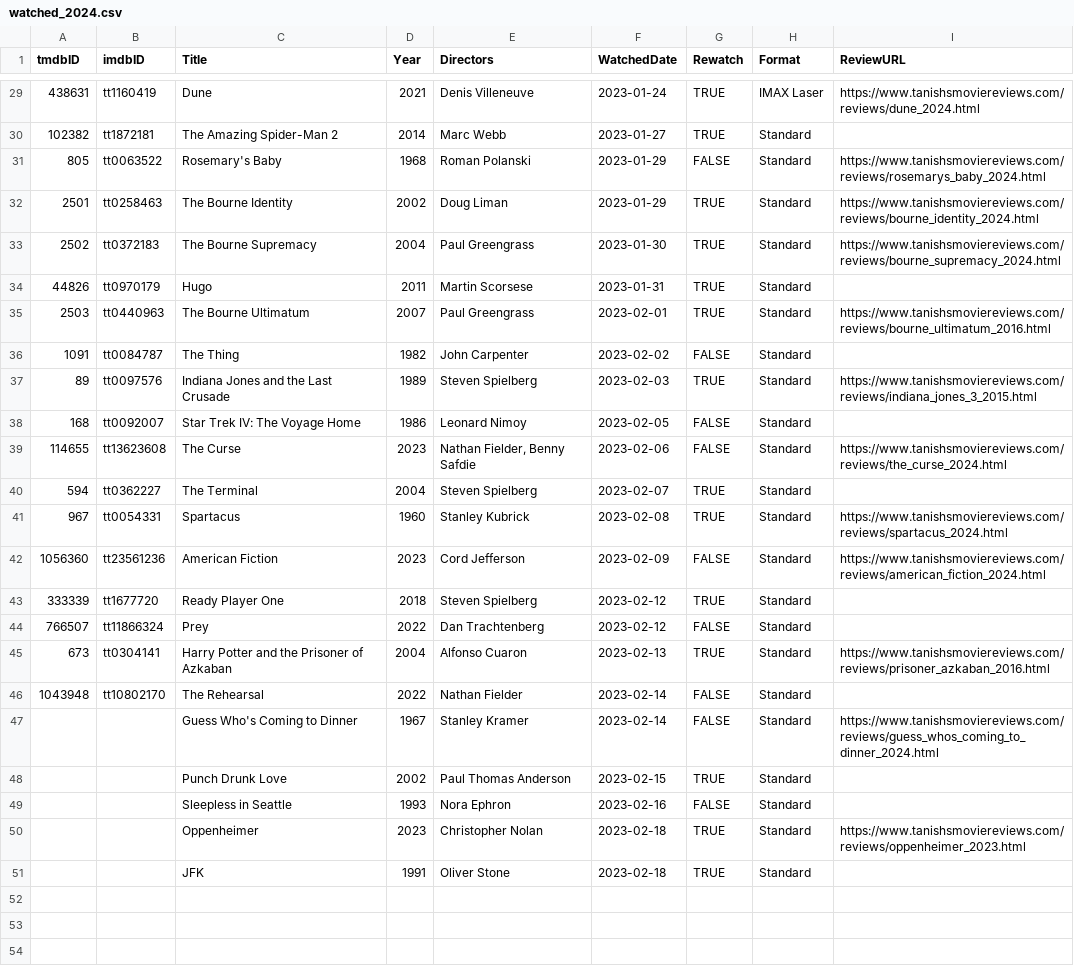
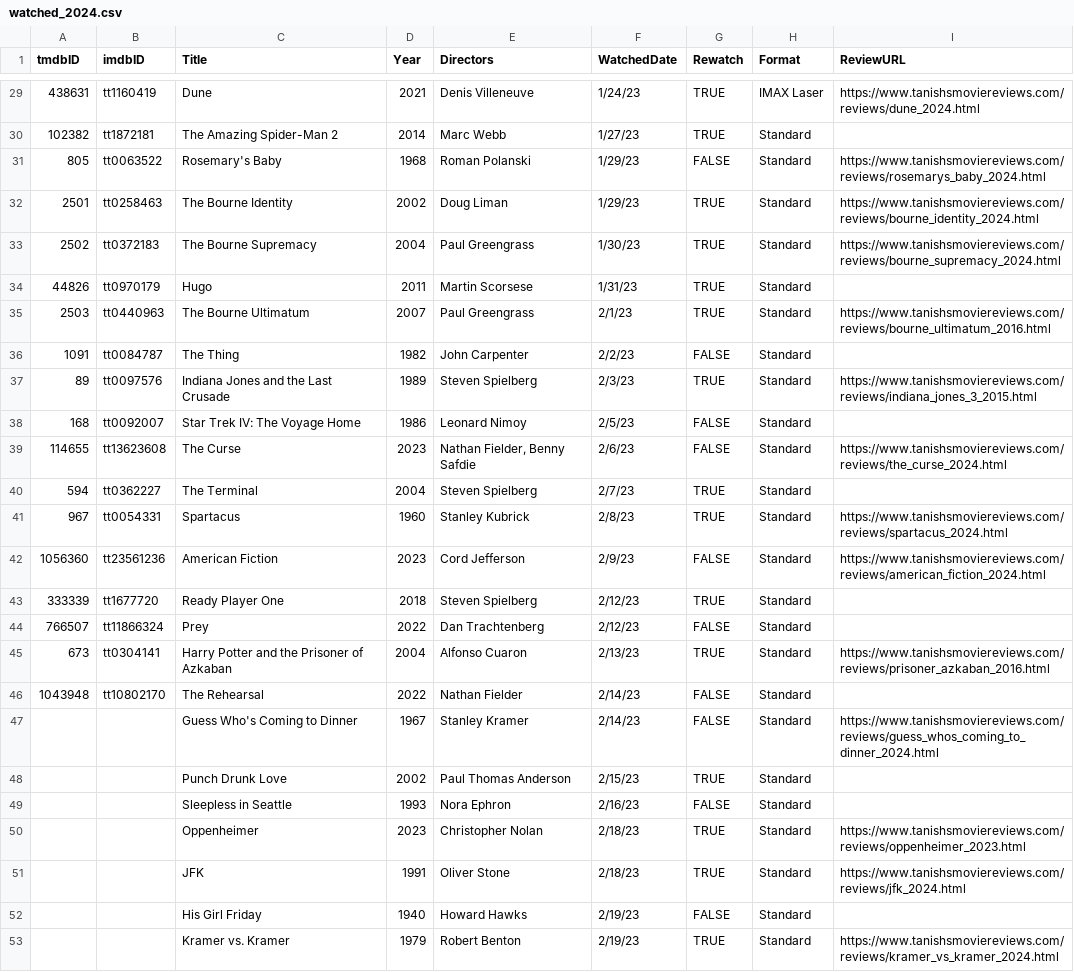
Before and after one commit to Stoginator/MovieReviews, a CSV file: assets/csvs/watched_2024.csv, drawn as a sheet; only a part is shown, gaps mark what is left out; the diff covers the shown part only.

Commit message:
Kramer vs. Kramer framework up

```diff
--- a/assets/csvs/watched_2024.csv
+++ b/assets/csvs/watched_2024.csv
@@ -29,23 +29,25 @@ tmdbID,imdbID,Title,Year,Directors,WatchedDate,Rewatch,Format,ReviewURL
-438631,tt1160419,Dune,2021,Denis Villeneuve,2023-01-24,TRUE,IMAX Laser,https://www.tanishsmoviereviews.com/reviews/dune_2024.html
-102382,tt1872181,The Amazing Spider-Man 2,2014,Marc Webb,2023-01-27,TRUE,Standard,
-805,tt0063522,Rosemary's Baby,1968,Roman Polanski,2023-01-29,FALSE,Standard,https://www.tanishsmoviereviews.com/reviews/rosemarys_baby_2024.html
-2501,tt0258463,The Bourne Identity,2002,Doug Liman,2023-01-29,TRUE,Standard,https://www.tanishsmoviereviews.com/reviews/bourne_identity_2024.html
-2502,tt0372183,The Bourne Supremacy,2004,Paul Greengrass,2023-01-30,TRUE,Standard,https://www.tanishsmoviereviews.com/reviews/bourne_supremacy_2024.html
-44826,tt0970179,Hugo,2011,Martin Scorsese,2023-01-31,TRUE,Standard,
-2503,tt0440963,The Bourne Ultimatum,2007,Paul Greengrass,2023-02-01,TRUE,Standard,https://www.tanishsmoviereviews.com/reviews/bourne_ultimatum_2016.html
-1091,tt0084787,The Thing,1982,John Carpenter,2023-02-02,FALSE,Standard,
-89,tt0097576,Indiana Jones and the Last Crusade,1989,Steven Spielberg,2023-02-03,TRUE,Standard,https://www.tanishsmoviereviews.com/reviews/indiana_jones_3_2015.html
-168,tt0092007,Star Trek IV: The Voyage Home,1986,Leonard Nimoy,2023-02-05,FALSE,Standard,
-114655,tt13623608,The Curse,2023,"Nathan Fielder, Benny Safdie",2023-02-06,FALSE,Standard,https://www.tanishsmoviereviews.com/reviews/the_curse_2024.html
-594,tt0362227,The Terminal,2004,Steven Spielberg,2023-02-07,TRUE,Standard,
-967,tt0054331,Spartacus,1960,Stanley Kubrick,2023-02-08,TRUE,Standard,https://www.tanishsmoviereviews.com/reviews/spartacus_2024.html
-1056360,tt23561236,American Fiction,2023,Cord Jefferson,2023-02-09,FALSE,Standard,https://www.tanishsmoviereviews.com/reviews/american_fiction_2024.html
-333339,tt1677720,Ready Player One,2018,Steven Spielberg,2023-02-12,TRUE,Standard,
-766507,tt11866324,Prey,2022,Dan Trachtenberg,2023-02-12,FALSE,Standard,
-673,tt0304141,Harry Potter and the Prisoner of Azkaban,2004,Alfonso Cuaron,2023-02-13,TRUE,Standard,https://www.tanishsmoviereviews.com/reviews/prisoner_azkaban_2016.html
-1043948,tt10802170,The Rehearsal,2022,Nathan Fielder,2023-02-14,FALSE,Standard,
-,,Guess Who's Coming to Dinner,1967,Stanley Kramer,2023-02-14,FALSE,Standard,https://www.tanishsmoviereviews.com/reviews/guess_whos_coming_to_dinner_2024.html
-,,Punch Drunk Love,2002,Paul Thomas Anderson,2023-02-15,TRUE,Standard,
-,,Sleepless in Seattle,1993,Nora Ephron,2023-02-16,FALSE,Standard,
-,,Oppenheimer,2023,Christopher Nolan,2023-02-18,TRUE,Standard,https://www.tanishsmoviereviews.com/reviews/oppenheimer_2023.html
-,,JFK,1991,Oliver Stone,2023-02-18,TRUE,Standard,
+438631,tt1160419,Dune,2021,Denis Villeneuve,1/24/23,TRUE,IMAX Laser,https://www.tanishsmoviereviews.com/reviews/dune_2024.html
+102382,tt1872181,The Amazing Spider-Man 2,2014,Marc Webb,1/27/23,TRUE,Standard,
+805,tt0063522,Rosemary's Baby,1968,Roman Polanski,1/29/23,FALSE,Standard,https://www.tanishsmoviereviews.com/reviews/rosemarys_baby_2024.html
+2501,tt0258463,The Bourne Identity,2002,Doug Liman,1/29/23,TRUE,Standard,https://www.tanishsmoviereviews.com/reviews/bourne_identity_2024.html
+2502,tt0372183,The Bourne Supremacy,2004,Paul Greengrass,1/30/23,TRUE,Standard,https://www.tanishsmoviereviews.com/reviews/bourne_supremacy_2024.html
+44826,tt0970179,Hugo,2011,Martin Scorsese,1/31/23,TRUE,Standard,
+2503,tt0440963,The Bourne Ultimatum,2007,Paul Greengrass,2/1/23,TRUE,Standard,https://www.tanishsmoviereviews.com/reviews/bourne_ultimatum_2016.html
+1091,tt0084787,The Thing,1982,John Carpenter,2/2/23,FALSE,Standard,
+89,tt0097576,Indiana Jones and the Last Crusade,1989,Steven Spielberg,2/3/23,TRUE,Standard,https://www.tanishsmoviereviews.com/reviews/indiana_jones_3_2015.html
+168,tt0092007,Star Trek IV: The Voyage Home,1986,Leonard Nimoy,2/5/23,FALSE,Standard,
+114655,tt13623608,The Curse,2023,"Nathan Fielder, Benny Safdie",2/6/23,FALSE,Standard,https://www.tanishsmoviereviews.com/reviews/the_curse_2024.html
+594,tt0362227,The Terminal,2004,Steven Spielberg,2/7/23,TRUE,Standard,
+967,tt0054331,Spartacus,1960,Stanley Kubrick,2/8/23,TRUE,Standard,https://www.tanishsmoviereviews.com/reviews/spartacus_2024.html
+1056360,tt23561236,American Fiction,2023,Cord Jefferson,2/9/23,FALSE,Standard,https://www.tanishsmoviereviews.com/reviews/american_fiction_2024.html
+333339,tt1677720,Ready Player One,2018,Steven Spielberg,2/12/23,TRUE,Standard,
+766507,tt11866324,Prey,2022,Dan Trachtenberg,2/12/23,FALSE,Standard,
+673,tt0304141,Harry Potter and the Prisoner of Azkaban,2004,Alfonso Cuaron,2/13/23,TRUE,Standard,https://www.tanishsmoviereviews.com/reviews/prisoner_azkaban_2016.html
+1043948,tt10802170,The Rehearsal,2022,Nathan Fielder,2/14/23,FALSE,Standard,
+,,Guess Who's Coming to Dinner,1967,Stanley Kramer,2/14/23,FALSE,Standard,https://www.tanishsmoviereviews.com/reviews/guess_whos_coming_to_dinner_2024.html
+,,Punch Drunk Love,2002,Paul Thomas Anderson,2/15/23,TRUE,Standard,
+,,Sleepless in Seattle,1993,Nora Ephron,2/16/23,FALSE,Standard,
+,,Oppenheimer,2023,Christopher Nolan,2/18/23,TRUE,Standard,https://www.tanishsmoviereviews.com/reviews/oppenheimer_2023.html
+,,JFK,1991,Oliver Stone,2/18/23,TRUE,Standard,https://www.tanishsmoviereviews.com/reviews/jfk_2024.html
+,,His Girl Friday,1940,Howard Hawks,2/19/23,FALSE,Standard,
+,,Kramer vs. Kramer,1979,Robert Benton,2/19/23,TRUE,Standard,https://www.tanishsmoviereviews.com/reviews/kramer_vs_kramer_2024.html
```
Also changed, not shown: 27 edited cells elsewhere in this file, 6 other files.
